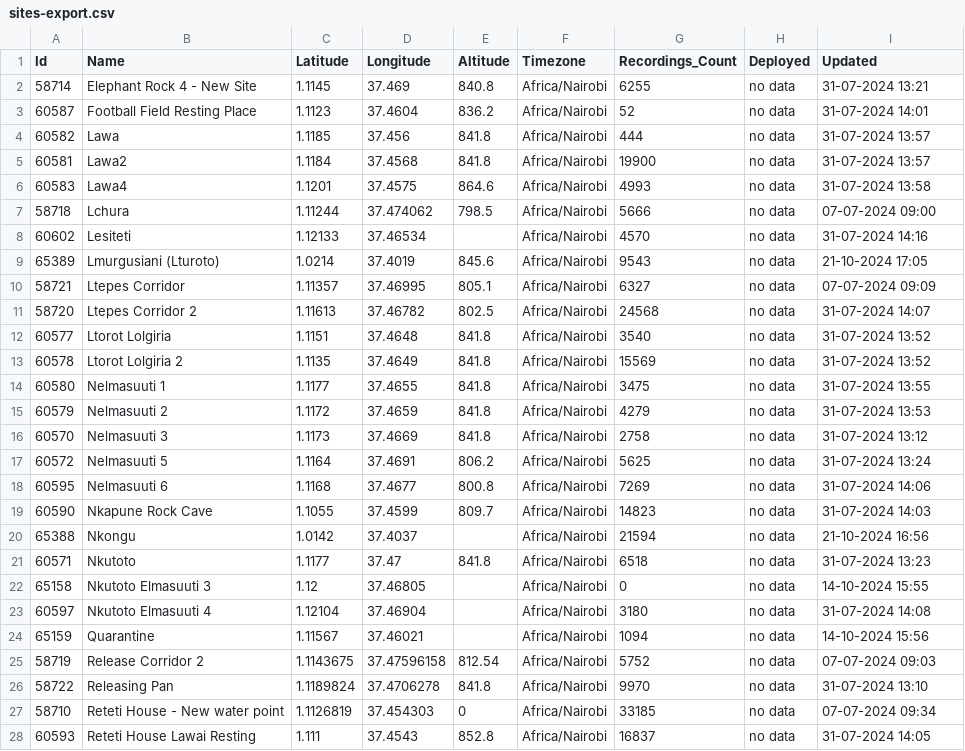
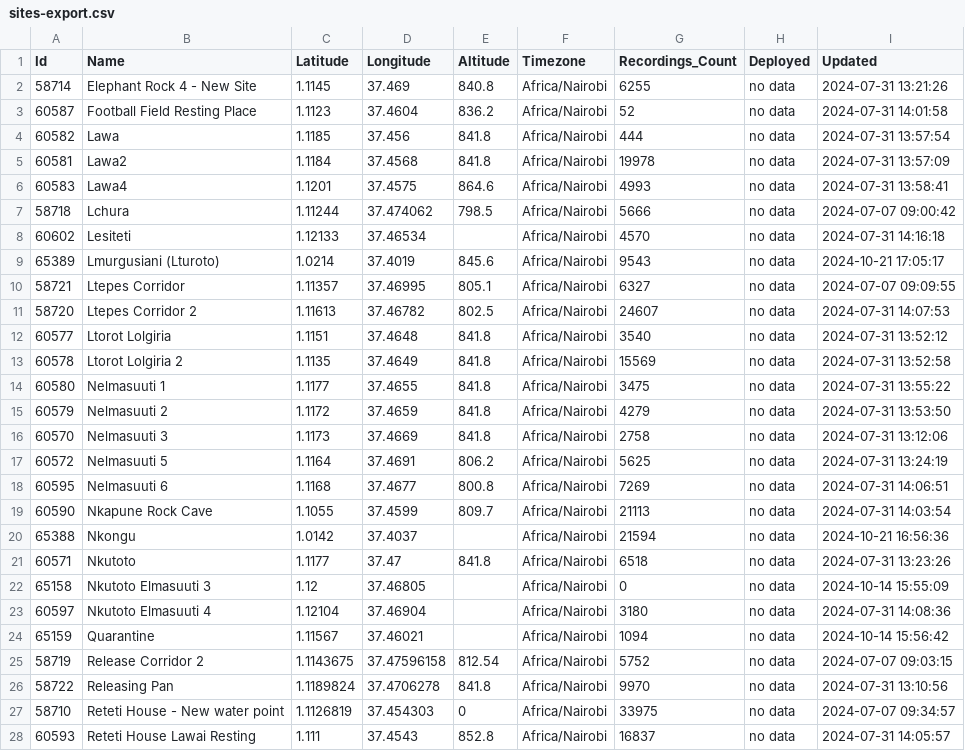
Before and after one commit to douglasmbura/ltomekatip, a CSV file: sites-export.csv, drawn as a sheet; only a part is shown; the diff covers the shown part only.

Commit message:
Add files via upload

```diff
--- a/sites-export.csv
+++ b/sites-export.csv
@@ -1,28 +1,28 @@
 Id,Name,Latitude,Longitude,Altitude,Timezone,Recordings_Count,Deployed,Updated
-58714,Elephant Rock 4 - New Site,1.1145,37.469,840.8,Africa/Nairobi,6255,no data,31-07-2024 13:21
-60587,Football Field Resting Place,1.1123,37.4604,836.2,Africa/Nairobi,52,no data,31-07-2024 14:01
-60582,Lawa,1.1185,37.456,841.8,Africa/Nairobi,444,no data,31-07-2024 13:57
-60581,Lawa2,1.1184,37.4568,841.8,Africa/Nairobi,19900,no data,31-07-2024 13:57
-60583,Lawa4,1.1201,37.4575,864.6,Africa/Nairobi,4993,no data,31-07-2024 13:58
-58718,Lchura,1.11244,37.474062,798.5,Africa/Nairobi,5666,no data,07-07-2024 09:00
-60602,Lesiteti,1.12133,37.46534,,Africa/Nairobi,4570,no data,31-07-2024 14:16
-65389,Lmurgusiani (Lturoto),1.0214,37.4019,845.6,Africa/Nairobi,9543,no data,21-10-2024 17:05
-58721,Ltepes Corridor,1.11357,37.46995,805.1,Africa/Nairobi,6327,no data,07-07-2024 09:09
-58720,Ltepes Corridor 2,1.11613,37.46782,802.5,Africa/Nairobi,24568,no data,31-07-2024 14:07
-60577,Ltorot Lolgiria,1.1151,37.4648,841.8,Africa/Nairobi,3540,no data,31-07-2024 13:52
-60578,Ltorot Lolgiria 2,1.1135,37.4649,841.8,Africa/Nairobi,15569,no data,31-07-2024 13:52
-60580,Nelmasuuti 1,1.1177,37.4655,841.8,Africa/Nairobi,3475,no data,31-07-2024 13:55
-60579,Nelmasuuti 2,1.1172,37.4659,841.8,Africa/Nairobi,4279,no data,31-07-2024 13:53
-60570,Nelmasuuti 3,1.1173,37.4669,841.8,Africa/Nairobi,2758,no data,31-07-2024 13:12
-60572,Nelmasuuti 5,1.1164,37.4691,806.2,Africa/Nairobi,5625,no data,31-07-2024 13:24
-60595,Nelmasuuti 6,1.1168,37.4677,800.8,Africa/Nairobi,7269,no data,31-07-2024 14:06
-60590,Nkapune Rock Cave,1.1055,37.4599,809.7,Africa/Nairobi,14823,no data,31-07-2024 14:03
-65388,Nkongu,1.0142,37.4037,,Africa/Nairobi,21594,no data,21-10-2024 16:56
-60571,Nkutoto,1.1177,37.47,841.8,Africa/Nairobi,6518,no data,31-07-2024 13:23
-65158,Nkutoto Elmasuuti 3,1.12,37.46805,,Africa/Nairobi,0,no data,14-10-2024 15:55
-60597,Nkutoto Elmasuuti 4,1.12104,37.46904,,Africa/Nairobi,3180,no data,31-07-2024 14:08
-65159,Quarantine,1.11567,37.46021,,Africa/Nairobi,1094,no data,14-10-2024 15:56
-58719,Release Corridor 2,1.1143675,37.47596158,812.54,Africa/Nairobi,5752,no data,07-07-2024 09:03
-58722,Releasing Pan,1.1189824,37.4706278,841.8,Africa/Nairobi,9970,no data,31-07-2024 13:10
-58710,Reteti House - New water point,1.1126819,37.454303,0,Africa/Nairobi,33185,no data,07-07-2024 09:34
-60593,Reteti House Lawai Resting,1.111,37.4543,852.8,Africa/Nairobi,16837,no data,31-07-2024 14:05
+58714,Elephant Rock 4 - New Site,1.1145,37.469,840.8,Africa/Nairobi,6255,no data,2024-07-31 13:21:26
+60587,Football Field Resting Place,1.1123,37.4604,836.2,Africa/Nairobi,52,no data,2024-07-31 14:01:58
+60582,Lawa,1.1185,37.456,841.8,Africa/Nairobi,444,no data,2024-07-31 13:57:54
+60581,Lawa2,1.1184,37.4568,841.8,Africa/Nairobi,19978,no data,2024-07-31 13:57:09
+60583,Lawa4,1.1201,37.4575,864.6,Africa/Nairobi,4993,no data,2024-07-31 13:58:41
+58718,Lchura,1.11244,37.474062,798.5,Africa/Nairobi,5666,no data,2024-07-07 09:00:42
+60602,Lesiteti,1.12133,37.46534,,Africa/Nairobi,4570,no data,2024-07-31 14:16:18
+65389,Lmurgusiani (Lturoto),1.0214,37.4019,845.6,Africa/Nairobi,9543,no data,2024-10-21 17:05:17
+58721,Ltepes Corridor,1.11357,37.46995,805.1,Africa/Nairobi,6327,no data,2024-07-07 09:09:55
+58720,Ltepes Corridor 2,1.11613,37.46782,802.5,Africa/Nairobi,24607,no data,2024-07-31 14:07:53
+60577,Ltorot Lolgiria,1.1151,37.4648,841.8,Africa/Nairobi,3540,no data,2024-07-31 13:52:12
+60578,Ltorot Lolgiria 2,1.1135,37.4649,841.8,Africa/Nairobi,15569,no data,2024-07-31 13:52:58
+60580,Nelmasuuti 1,1.1177,37.4655,841.8,Africa/Nairobi,3475,no data,2024-07-31 13:55:22
+60579,Nelmasuuti 2,1.1172,37.4659,841.8,Africa/Nairobi,4279,no data,2024-07-31 13:53:50
+60570,Nelmasuuti 3,1.1173,37.4669,841.8,Africa/Nairobi,2758,no data,2024-07-31 13:12:06
+60572,Nelmasuuti 5,1.1164,37.4691,806.2,Africa/Nairobi,5625,no data,2024-07-31 13:24:19
+60595,Nelmasuuti 6,1.1168,37.4677,800.8,Africa/Nairobi,7269,no data,2024-07-31 14:06:51
+60590,Nkapune Rock Cave,1.1055,37.4599,809.7,Africa/Nairobi,21113,no data,2024-07-31 14:03:54
+65388,Nkongu,1.0142,37.4037,,Africa/Nairobi,21594,no data,2024-10-21 16:56:36
+60571,Nkutoto,1.1177,37.47,841.8,Africa/Nairobi,6518,no data,2024-07-31 13:23:26
+65158,Nkutoto Elmasuuti 3,1.12,37.46805,,Africa/Nairobi,0,no data,2024-10-14 15:55:09
+60597,Nkutoto Elmasuuti 4,1.12104,37.46904,,Africa/Nairobi,3180,no data,2024-07-31 14:08:36
+65159,Quarantine,1.11567,37.46021,,Africa/Nairobi,1094,no data,2024-10-14 15:56:42
+58719,Release Corridor 2,1.1143675,37.47596158,812.54,Africa/Nairobi,5752,no data,2024-07-07 09:03:15
+58722,Releasing Pan,1.1189824,37.4706278,841.8,Africa/Nairobi,9970,no data,2024-07-31 13:10:56
+58710,Reteti House - New water point,1.1126819,37.454303,0,Africa/Nairobi,33975,no data,2024-07-07 09:34:57
+60593,Reteti House Lawai Resting,1.111,37.4543,852.8,Africa/Nairobi,16837,no data,2024-07-31 14:05:57
```
Also changed, not shown: 16 edited cells elsewhere in this file.
